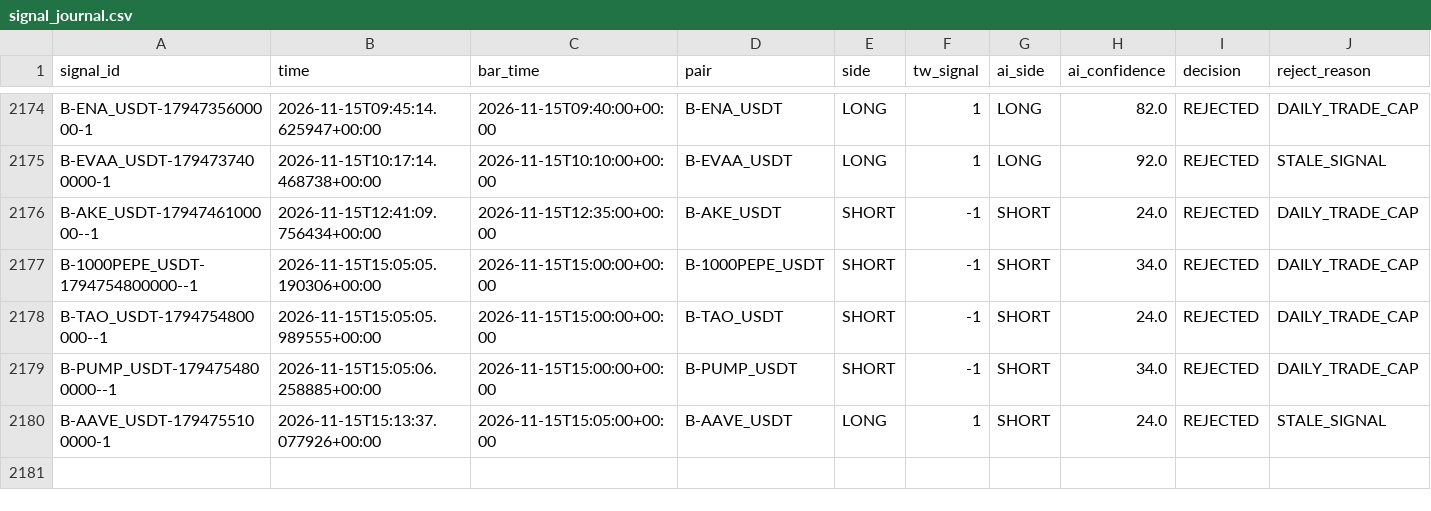
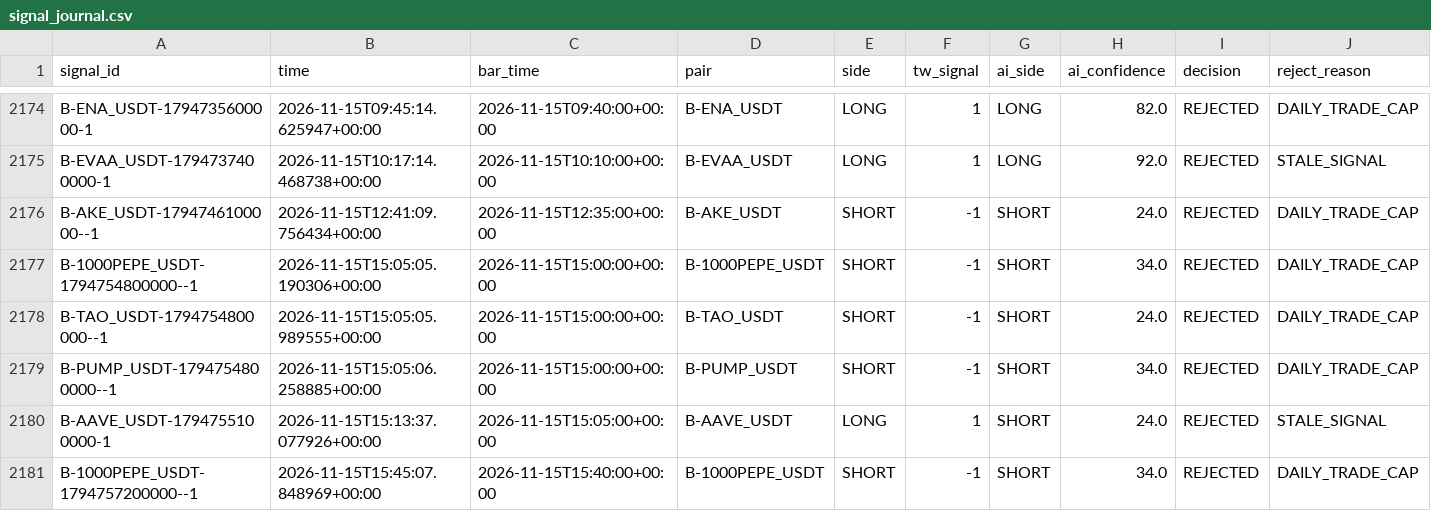
Before and after one commit to harnepal-hub/AMTE-Self-Evolving-Intraday-Trading-Engine, a CSV file: data/paper_live/signal_journal.csv, drawn as a sheet; only a part is shown, gaps mark what is left out; rows hold the shown columns only; the diff names each change by its address in the sheet, - before the commit and + after, or states it on an @@ line.

```diff
--- a/data/paper_live/signal_journal.csv
+++ b/data/paper_live/signal_journal.csv
+row 2181: B-1000PEPE_USDT-1794757200000--1 | 2026-11-15T15:45:07.848969+00:00 | 2026-11-15T15:40:00+00:00 | B-1000PEPE_USDT | SHORT | -1 | SHORT | 34.0 | REJECTED | DAILY_TRADE_CAP
```
Also changed, not shown: 12 other files.
